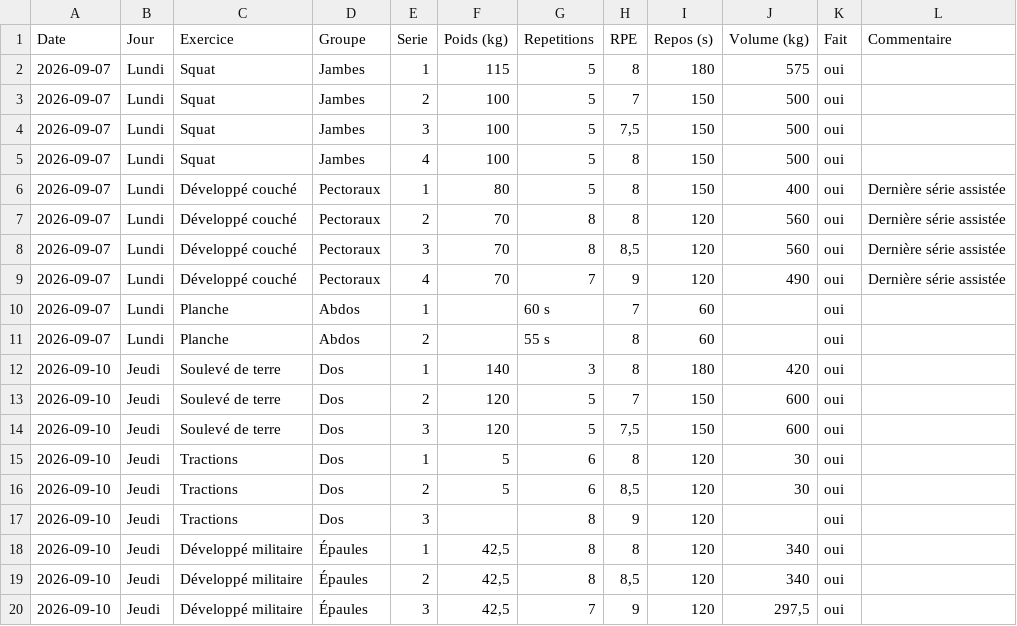
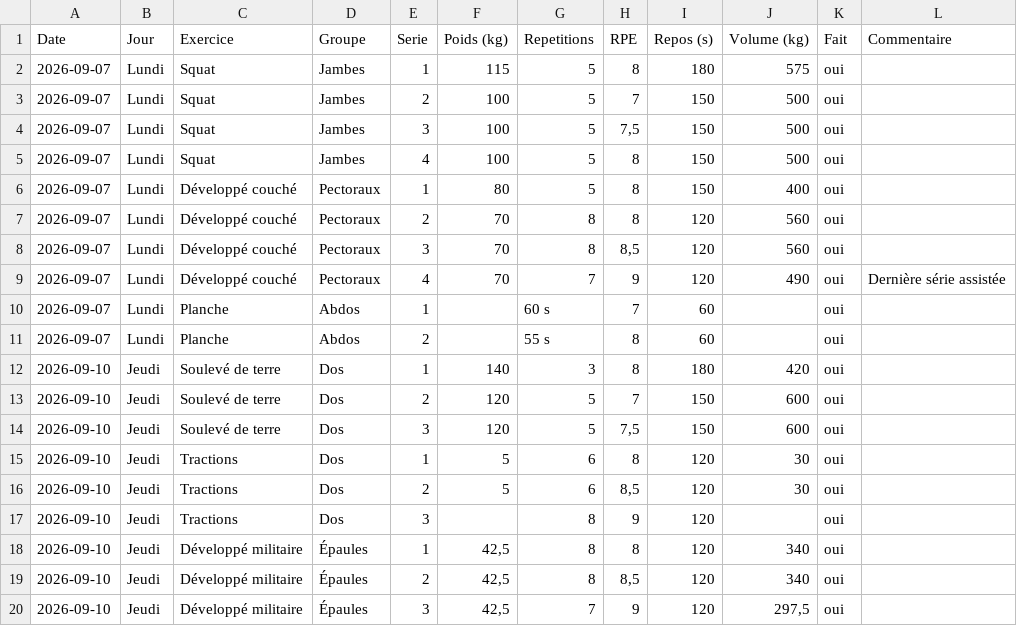
Before and after one commit to flxYom/top-set, a CSV file: outils/exemple-carnet-musculation.csv, drawn as a sheet.

```diff
--- a/outils/exemple-carnet-musculation.csv
+++ b/outils/exemple-carnet-musculation.csv
@@ -5,5 +5,5 @@
 2026-09-07;Lundi;Squat;Jambes;4;100;5;8;150;500;oui;
-2026-09-07;Lundi;Développé couché;Pectoraux;1;80;5;8;150;400;oui;Dernière série assistée
-2026-09-07;Lundi;Développé couché;Pectoraux;2;70;8;8;120;560;oui;Dernière série assistée
-2026-09-07;Lundi;Développé couché;Pectoraux;3;70;8;8,5;120;560;oui;Dernière série assistée
+2026-09-07;Lundi;Développé couché;Pectoraux;1;80;5;8;150;400;oui;
+2026-09-07;Lundi;Développé couché;Pectoraux;2;70;8;8;120;560;oui;
+2026-09-07;Lundi;Développé couché;Pectoraux;3;70;8;8,5;120;560;oui;
 2026-09-07;Lundi;Développé couché;Pectoraux;4;70;7;9;120;490;oui;Dernière série assistée
```
Also changed, not shown: 36 other files.
